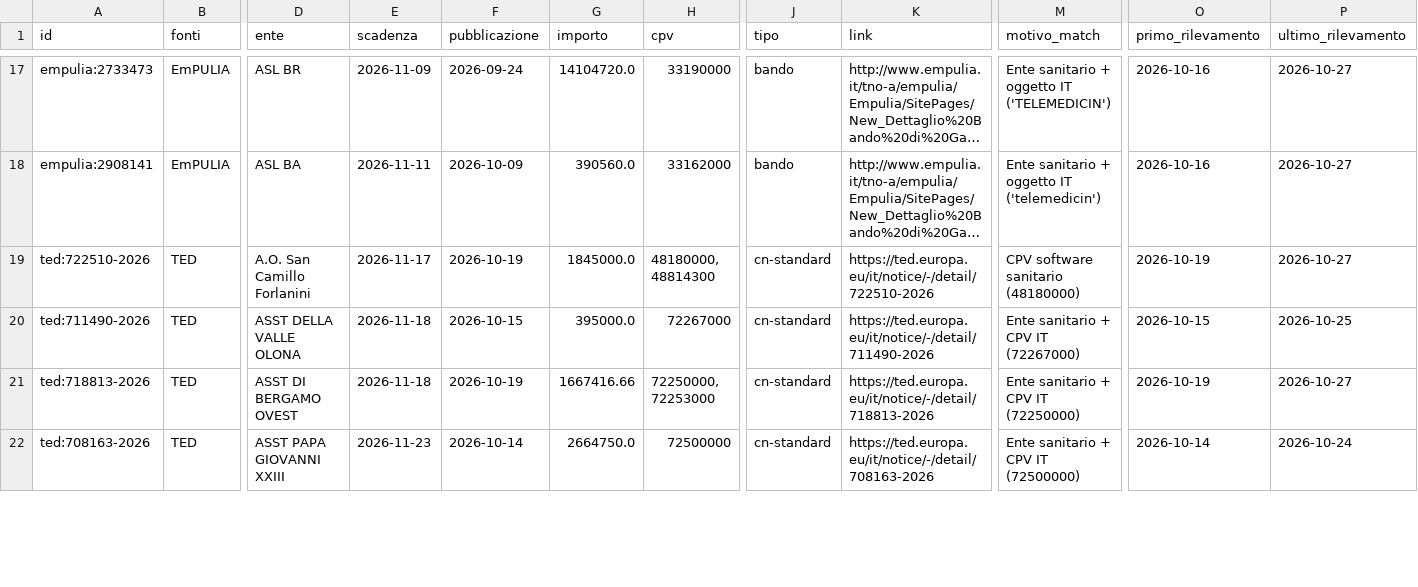
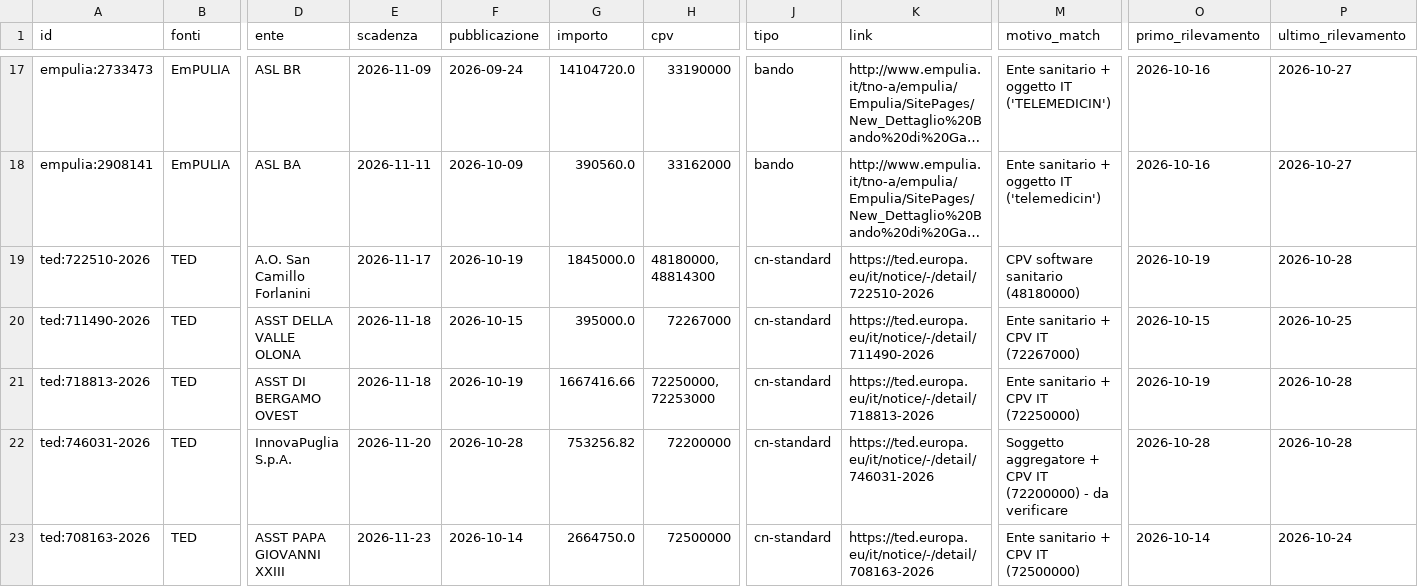
Before and after one commit to flpalmieri/scouting-bandi-sanita, a CSV file: data/opportunita.csv, drawn as a sheet; only a part is shown, gaps mark what is left out; long unchanged cells end in …; rows hold the shown columns only; the diff covers the shown part only; the diff names each change by its address in the sheet, - before the commit and + after, or states it on an @@ line.

```diff
--- a/data/opportunita.csv
+++ b/data/opportunita.csv
-P19 (ultimo_rilevamento): 2026-10-27
+P19 (ultimo_rilevamento): 2026-10-28
-P21 (ultimo_rilevamento): 2026-10-27
+P21 (ultimo_rilevamento): 2026-10-28
+row 22: ted:746031-2026 | TED | InnovaPuglia S.p.A. | 2026-11-20 | 2026-10-28 | 753256.82 | 72200000 | cn-standard | https://ted.europa.eu/it/notice/-/detail/746031-2026 | Soggetto aggregatore + CPV IT (72200000) - da verificare | 2026-10-28 | 2026-10-28
```
Also changed, not shown: 8 edited cells elsewhere in this file, 5 other files.
